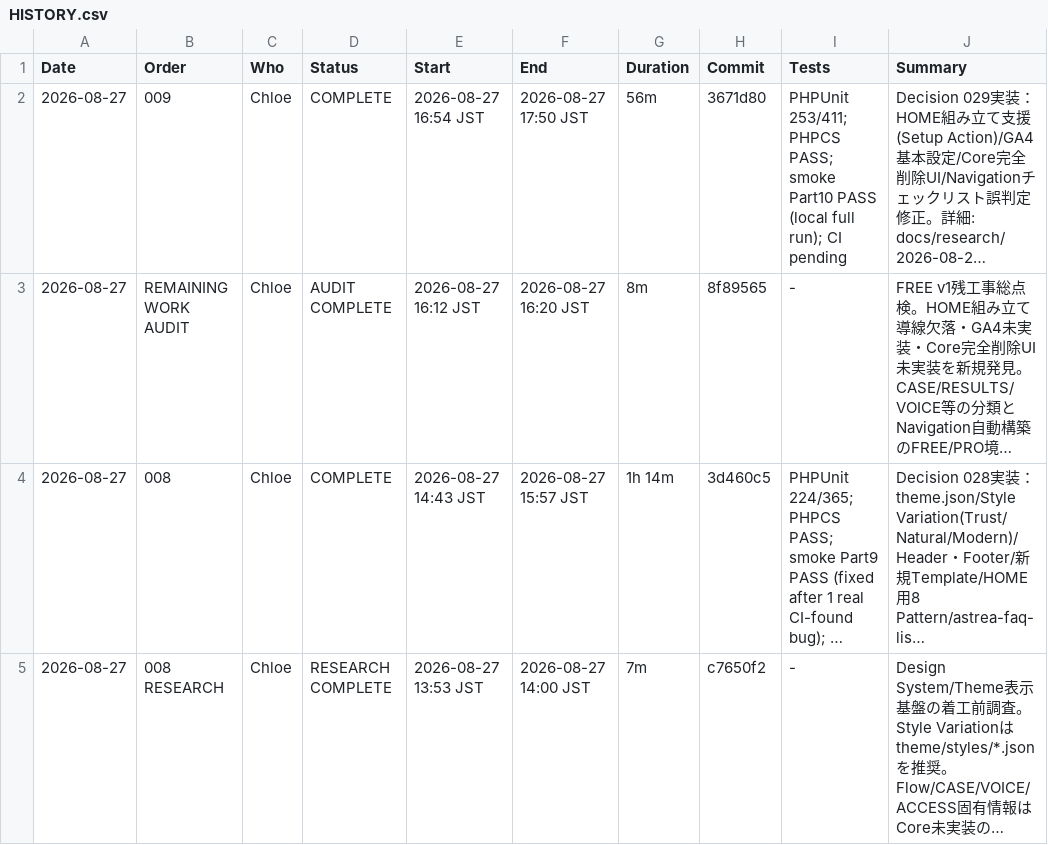
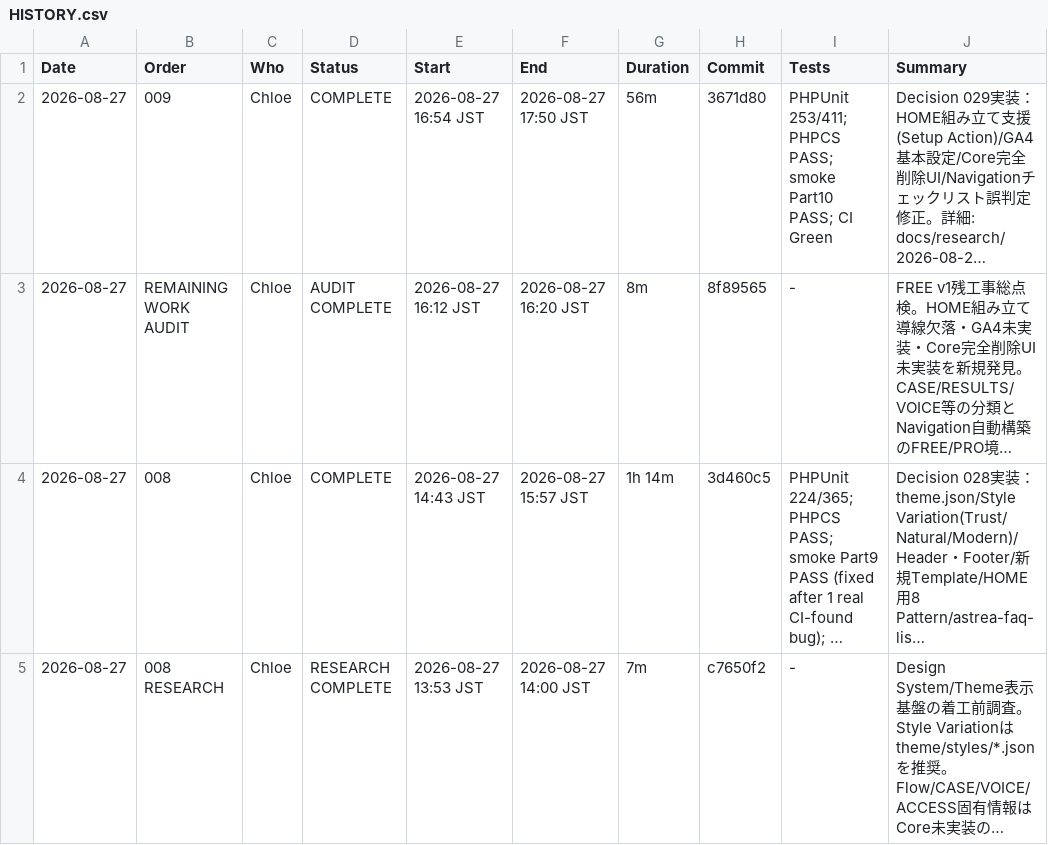
Before and after one commit to apist777/if-professional-astrea, a CSV file: HISTORY.csv, drawn as a sheet; only a part is shown; long unchanged cells end in …; the diff names each change by its address in the sheet, - before the commit and + after, or states it on an @@ line.

```diff
--- a/HISTORY.csv
+++ b/HISTORY.csv
-I2 (Tests): …smoke Part10 PASS (local full run); CI pending
+I2 (Tests): …smoke Part10 PASS; CI Green
```
